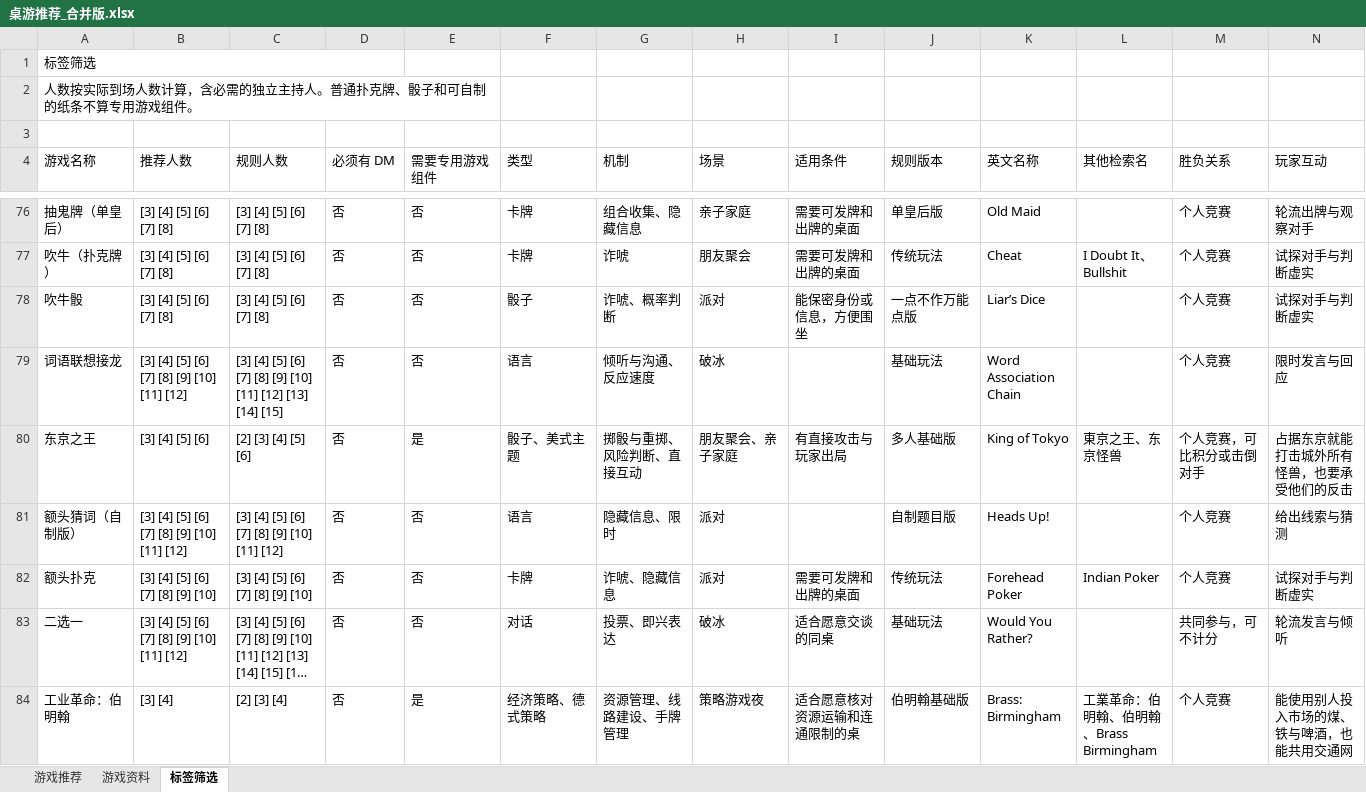
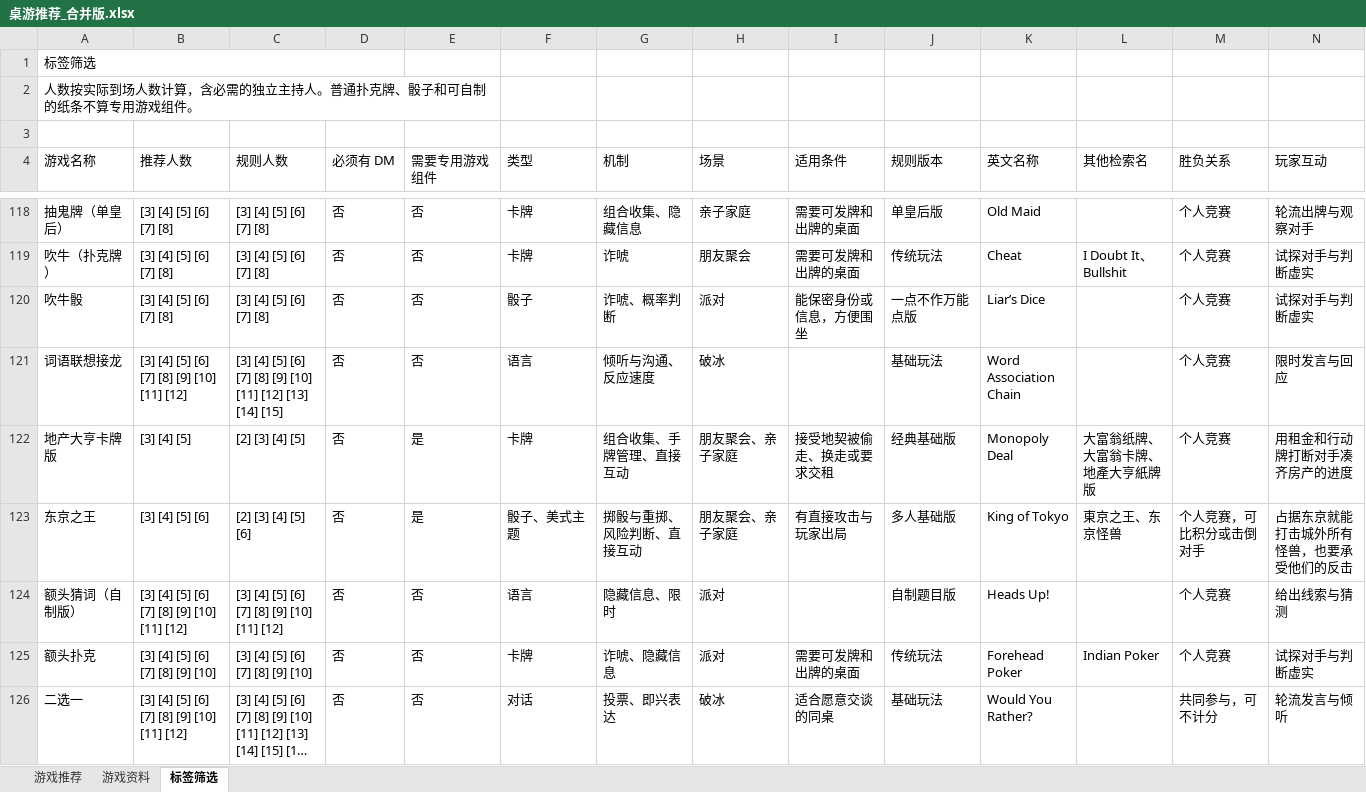
Before and after one commit to KeHuang2004/AI-Powered-Board-Game-Recommendation-and-Interactive-Assistant-, an Excel workbook: data/sourcedata/桌游推荐_合并版.xlsx, sheet 标签筛选, drawn as a sheet; only a part is shown, gaps mark what is left out; the shorter side is filled out with more unchanged rows; long unchanged cells end in …; values as stored, in another font and other column widths than the file's, no cell formats; table styles not drawn; rows hold the shown columns only; the diff covers the shown part only; the diff names each change by its address in the sheet, - before the commit and + after, or states it on an @@ line.

```diff
--- a/data/sourcedata/桌游推荐_合并版.xlsx (sheet 标签筛选)
+++ b/data/sourcedata/桌游推荐_合并版.xlsx (sheet 标签筛选)
+row 122: 地产大亨卡牌版 | [3] [4] [5] | [2] [3] [4] [5] | 否 | 是 | 卡牌 | 组合收集、手牌管理、直接互动 | 朋友聚会、亲子家庭 | 接受地契被偷走、换走或要求交租 | 经典基础版 | Monopoly Deal | 大富翁纸牌、大富翁卡牌、地產大亨紙牌版 | 个人竞赛 | 用租金和行动牌打断对手凑齐房产的进度
```
Also changed, not shown: 59 added rows and 4 edited cells elsewhere in this sheet, sheet 游戏资料, sheet 游戏推荐, cell formats, formulas that keep their value, 17 other files.
